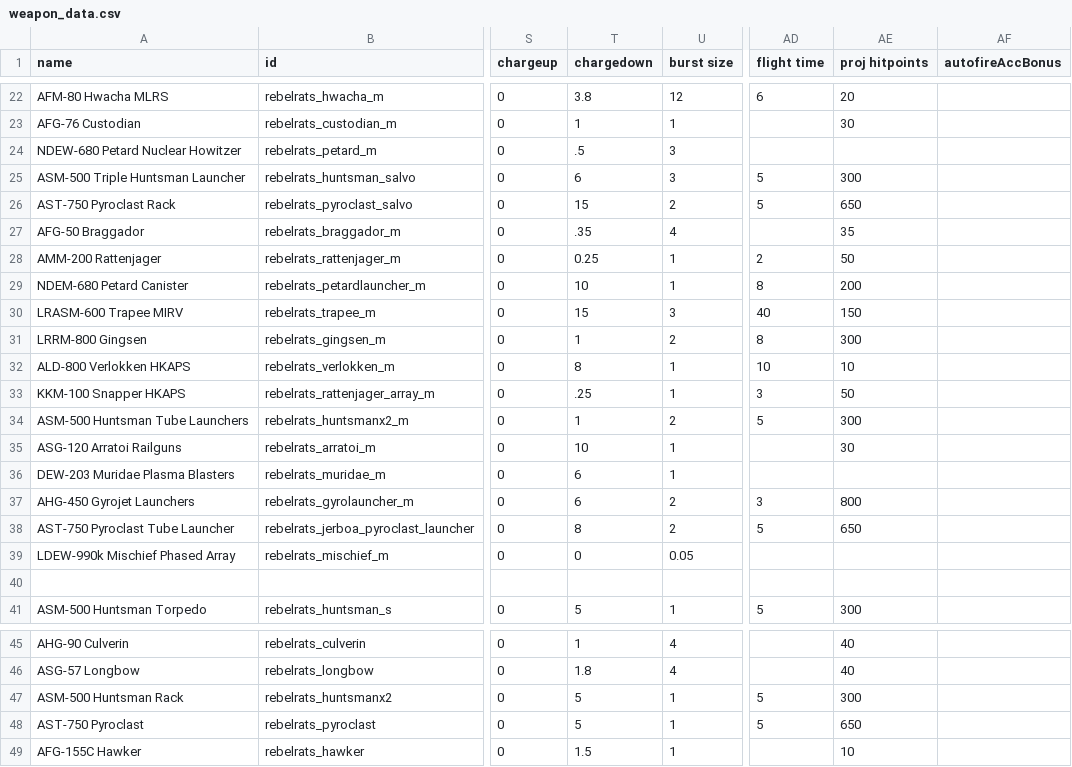
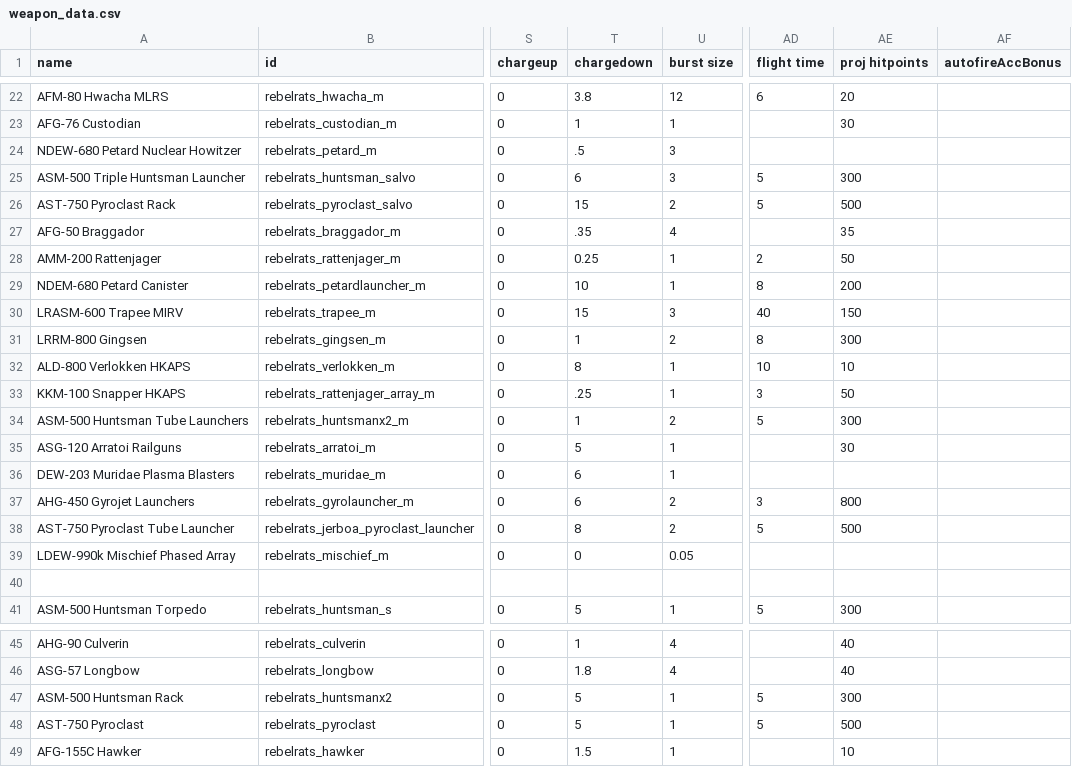
Before and after one commit to masterraven19/Rebel-Rats, a CSV file: data/weapons/weapon_data.csv, drawn as a sheet; only a part is shown, gaps mark what is left out; the diff names each change by its address in the sheet, - before the commit and + after, or states it on an @@ line.

Commit message:
Weapon Balances
- Pyroclast health reduced from 650 to 500
- Arratoi reload buffed from 10s to 5s (160dps)

```diff
--- a/data/weapons/weapon_data.csv
+++ b/data/weapons/weapon_data.csv
-AE26 (proj hitpoints): 650
+AE26 (proj hitpoints): 500
-T35 (chargedown): 10
+T35 (chargedown): 5
-AE38 (proj hitpoints): 650
+AE38 (proj hitpoints): 500
-AE48 (proj hitpoints): 650
+AE48 (proj hitpoints): 500
```
